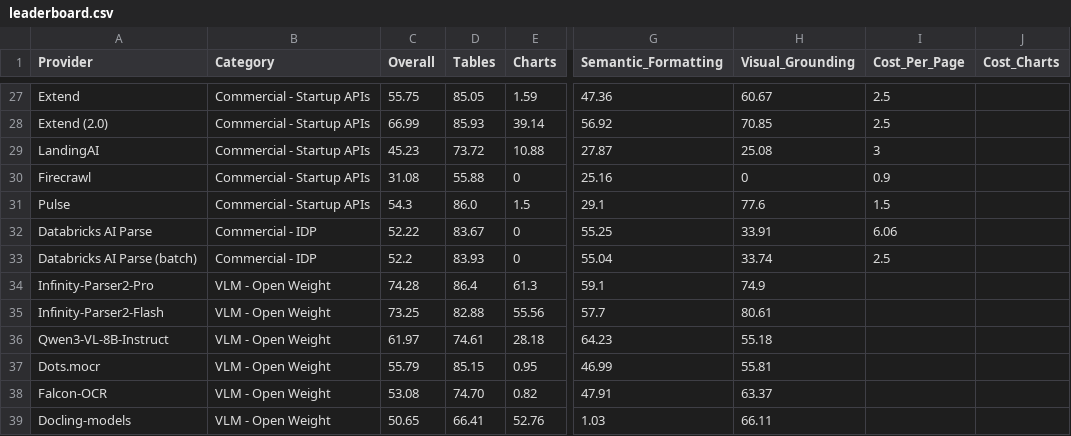
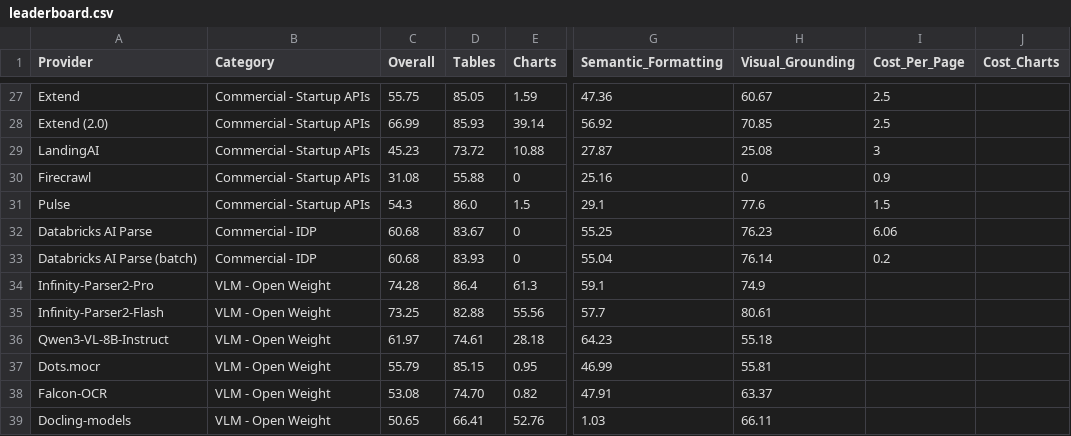
Before and after one commit to Firas013/ArabicFinBench, a CSV file: leaderboard.csv, drawn as a sheet; only a part is shown, gaps mark what is left out; the diff names each change by its address in the sheet, - before the commit and + after, or states it on an @@ line.

Commit message:
Fix databricks_ai_parse layout bbox normalization (#52)
* Fix databricks_ai_parse layout bbox normalization

ai_parse_document returns element bboxes in absolute pixels of the page
it renders internally (200 DPI for PDFs, native pixels for images). The
layout adapter normalized those coords by the max element extent per
axis instead of the true page size, which scaled every box up, shifted
it toward the bottom-right, and distorted aspect ratio. Large boxes
survived but small ones (text lines, page footers) lost nearly all IoU
with ground truth, collapsing the Visual Grounding score.

Normalize by true rendered page dims derived from the source file
(PDF points * 200/72, image native pixels), fall back to extent
normalization when the source file is unavailable at normalize time,
and fix the page_number collision that mapped 0-indexed pages 0 and 1
both to page 1.

Switch databricks_ai_parse_batch to whole-dataset batching (one SQL
statement per run), which is the operating mode Databricks recommends;
re-running the layout split this way reproduces the renormalized
metrics (VG 76.14 vs 76.23) and confirms determinism.

Leaderboard: Visual Grounding 33.91 -> 76.23 (single) / 33.74 -> 76.14
(batch), Overall 52.22 / 52.2 -> 60.68. Cost columns unchanged.

* Update Databricks batch cost to observed whole-dataset billing

Re-running the layout split as one 500-page ai_parse_document statement
billed ~$1 total (AI Functions + warehouse), i.e. ~0.2 cents/page —
down from the 2.5 cents/page measured under batch_size=20, where each
micro-statement paid warehouse overhead.

```diff
--- a/leaderboard.csv
+++ b/leaderboard.csv
-C32 (Overall): 52.22
+C32 (Overall): 60.68
-H32 (Visual_Grounding): 33.91
+H32 (Visual_Grounding): 76.23
-C33 (Overall): 52.2
+C33 (Overall): 60.68
-H33 (Visual_Grounding): 33.74
+H33 (Visual_Grounding): 76.14
-I33 (Cost_Per_Page): 2.5
+I33 (Cost_Per_Page): 0.2
```
Also changed, not shown: 3 other files.
